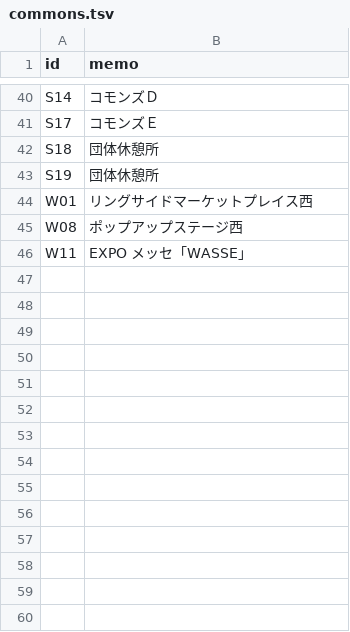
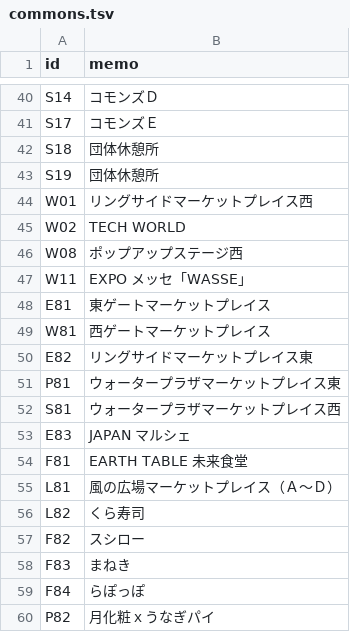
Before and after one commit to izudon/portofolio-2025-map, a TSV file: data/commons.tsv, drawn as a sheet; only a part is shown, gaps mark what is left out.

```diff
--- a/data/commons.tsv
+++ b/data/commons.tsv
@@ -44,3 +44,17 @@ S19	団体休憩所
 W01	リングサイドマーケットプレイス西
+W02	TECH WORLD
 W08	ポップアップステージ西
 W11	EXPO メッセ「WASSE」
+E81	東ゲートマーケットプレイス
+W81	西ゲートマーケットプレイス
+E82	リングサイドマーケットプレイス東
+P81	ウォータープラザマーケットプレイス東
+S81	ウォータープラザマーケットプレイス西
+E83	JAPAN マルシェ
+F81	EARTH TABLE 未来食堂
+L81	風の広場マーケットプレイス（Ａ〜Ｄ）
+L82	くら寿司
+F82	スシロー
+F83	まねき
+F84	らぽっぽ
+P82	月化粧ｘうなぎパイ
```
Also changed, not shown: 29 other files.
